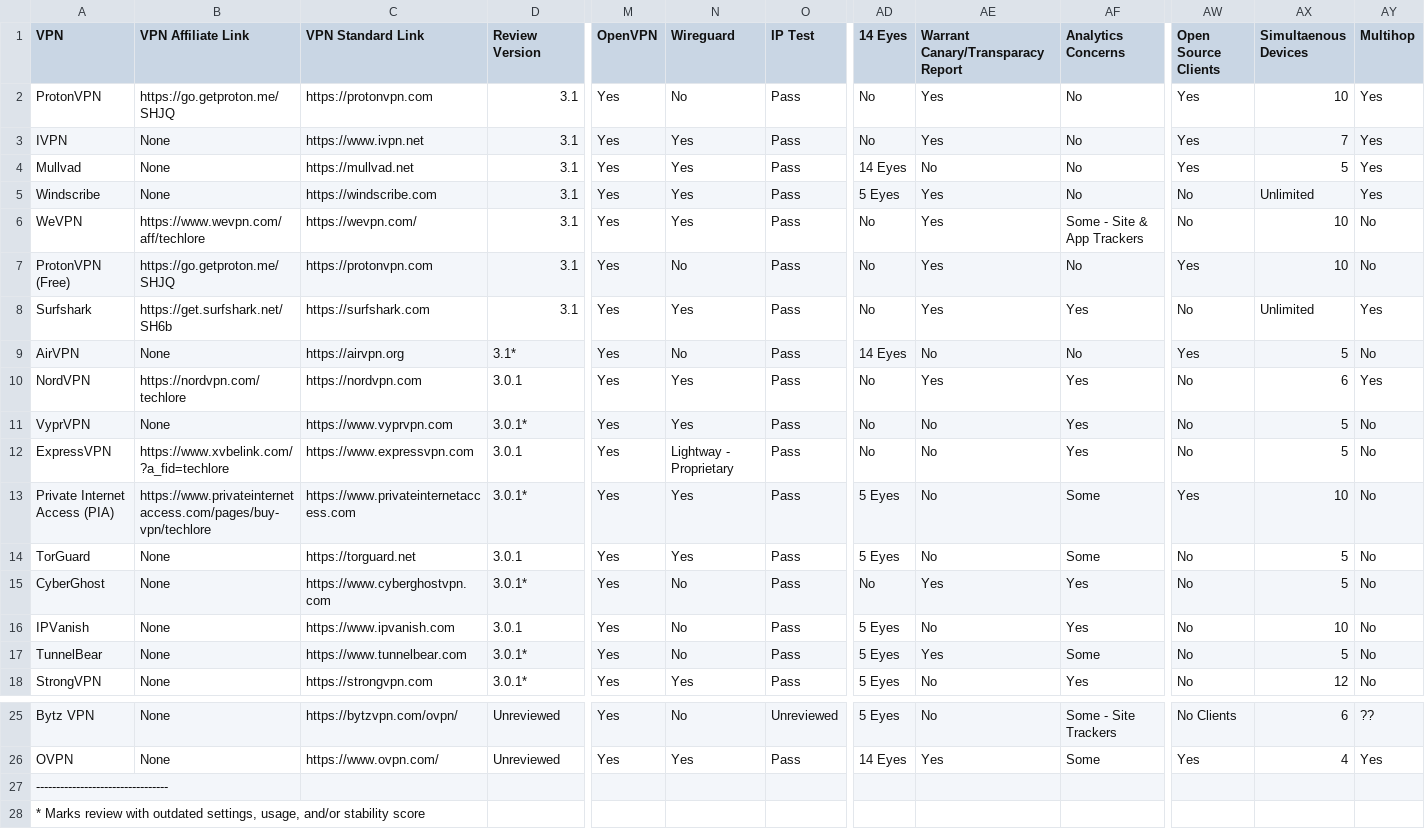
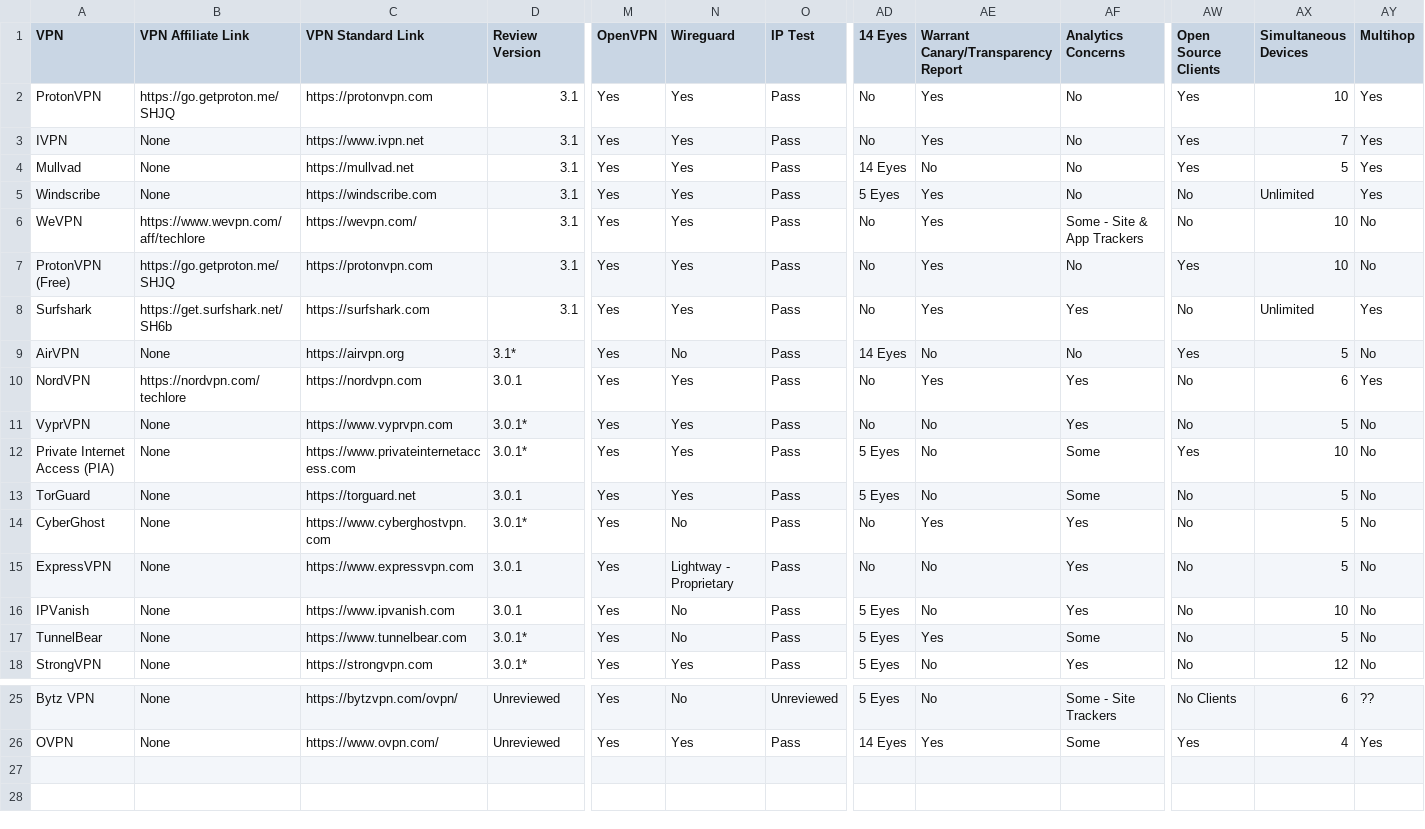
Before and after one commit to techlore/VPN-reviews, a CSV file: VPNchart.csv, drawn as a sheet; only a part is shown, gaps mark what is left out; removed rows and columns are numbered as before the commit, all else as after; rows hold the shown columns only; the diff names each change by its address in the sheet, - before the commit and + after, or states it on an @@ line.

Commit message:
VPN Chart Updates!
- Removed affiliate links to ExpressVPN & PIA due to more concerning Kape news (Will be removing from our video content as well)
- Updated ProtonVPN which now supports Wireguard
- Downgraded ExpressVPN to 'questionable' security & Privacy history (All kape-owned VPNs are now labeled as questionable)
- These changes brought ExpressVPN's score down from 4.21 to 3.96

```diff
--- a/VPNchart.csv
+++ b/VPNchart.csv
-AE1: Warrant Canary/Transparacy Report
+AE1: Warrant Canary/Transparency Report
-AX1: Simultaenous Devices
+AX1: Simultaneous Devices
-N2 (Wireguard): No
+N2 (Wireguard): Yes
-N7 (Wireguard): No
+N7 (Wireguard): Yes
-row 12: ExpressVPN | https://www.xvbelink.com/?a_fid=techlore | https://www.expressvpn.com | 3.0.1 | Yes | Lightway - Proprietary | Pass | No | No | Yes | No | 5 | No
-B12 (VPN Affiliate Link): https://www.privateinternetaccess.com/pages/buy-vpn/techlore
+B12 (VPN Affiliate Link): None
+row 15: ExpressVPN | None | https://www.expressvpn.com | 3.0.1 | Yes | Lightway - Proprietary | Pass | No | No | Yes | No | 5 | No
-row 27: ---------------------------------
-row 28: * Marks review with outdated settings, usage, and/or stability score
```
